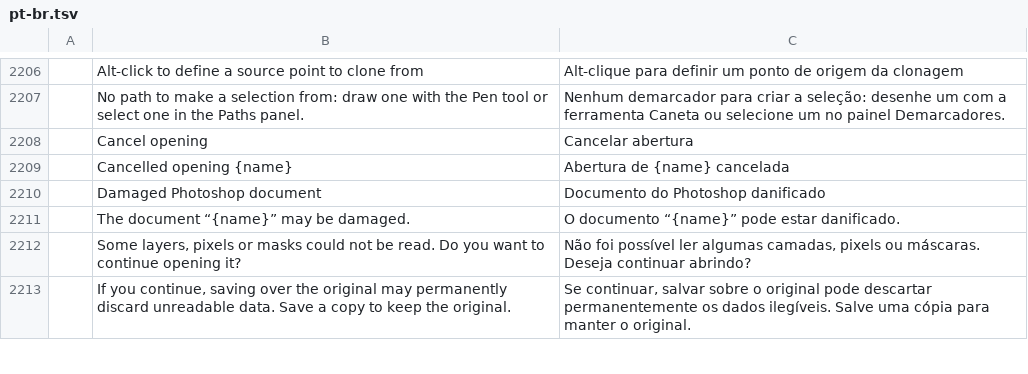
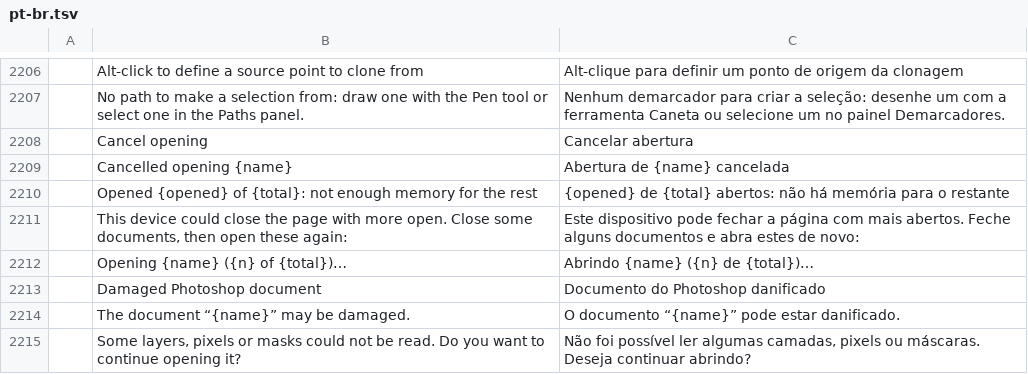
Before and after one commit to ChoqueCastroLD/capishot, a TSV file: crates/ui-egui/src/i18n/pt-br.tsv, drawn as a sheet; only a part is shown, gaps mark what is left out; the shorter side is filled out with more unchanged rows; the diff names each change by its address in the sheet, - before the commit and + after, or states it on an @@ line.

```diff
--- a/crates/ui-egui/src/i18n/pt-br.tsv
+++ b/crates/ui-egui/src/i18n/pt-br.tsv
+row 2210:  | Opened {opened} of {total}: not enough memory for the rest | {opened} de {total} abertos: não há memória para o restante
+row 2211:  | This device could close the page with more open. Close some documents, then open these again: | Este dispositivo pode fechar a página com mais abertos. Feche alguns documentos e abra estes de novo:
+row 2212:  | Opening {name} ({n} of {total})… | Abrindo {name} ({n} de {total})…
```
Also changed, not shown: crates/ui-egui/src/i18n/es.tsv, crates/ui-egui/src/i18n/pt-pt.tsv, 10 other files.
